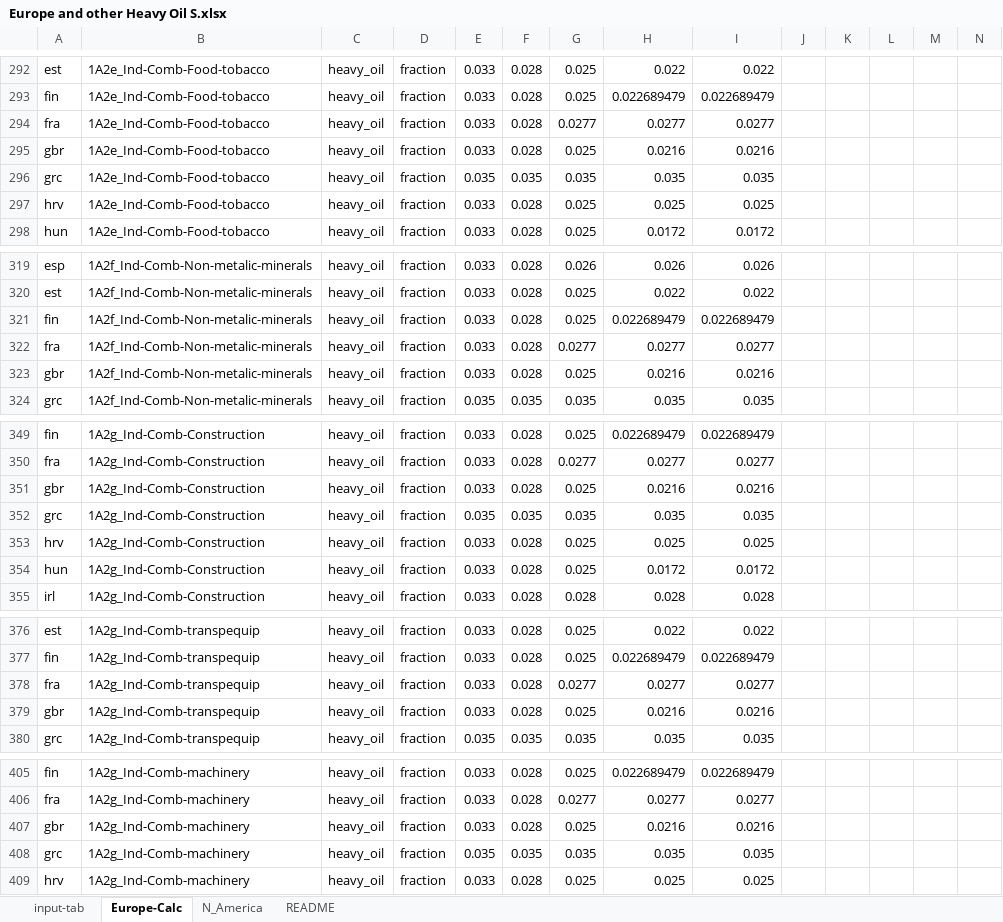
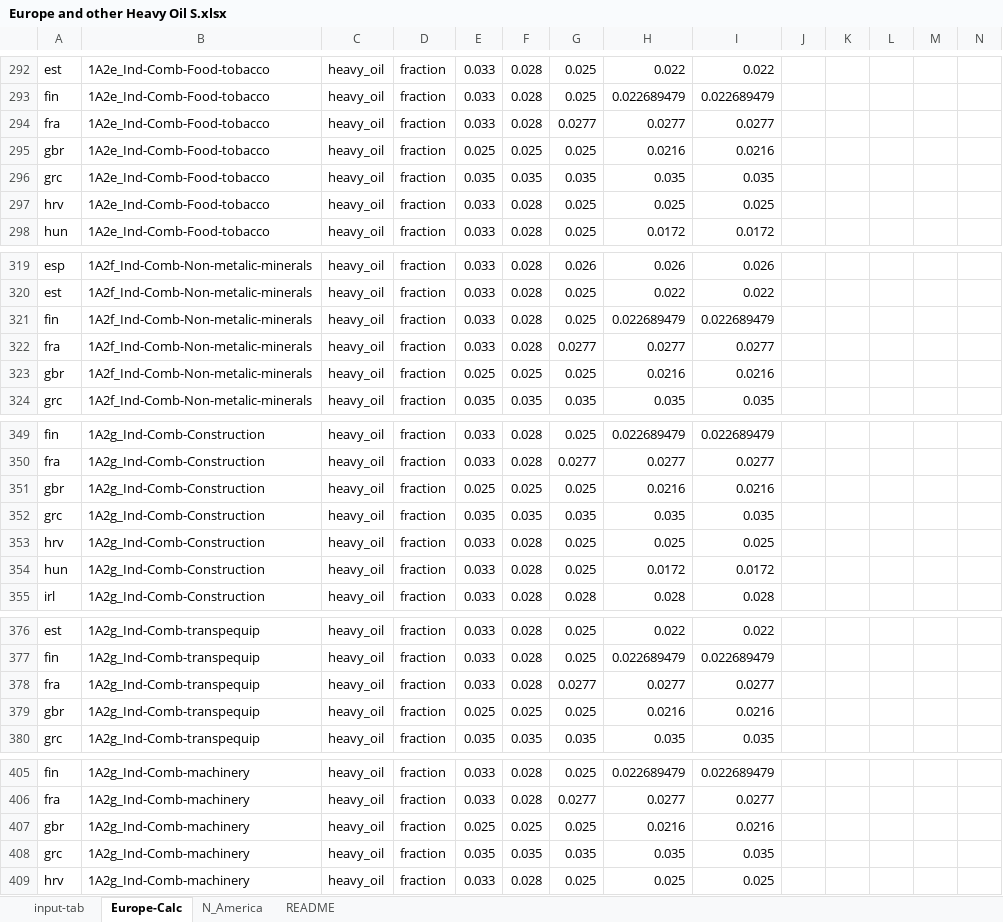
Before and after one commit to JGCRI/CEDS, an Excel workbook: input/default-emissions-data/Europe and other Heavy Oil S.xlsx, sheet Europe-Calc, drawn as a sheet; only a part is shown, gaps mark what is left out; values as stored, in another font and other column widths than the file's, no borders; the diff covers the shown part only; the diff names each change by its address in the sheet, - before the commit and + after, or states it on an @@ line.

Commit message:
Add historical USA coal S content and update Europe Heavy oil to better match inventory

```diff
--- a/input/default-emissions-data/Europe and other Heavy Oil S.xlsx (sheet Europe-Calc)
+++ b/input/default-emissions-data/Europe and other Heavy Oil S.xlsx (sheet Europe-Calc)
-E295: 0.033
+E295: 0.025
-F295: 0.028
+F295: 0.025
-E323: 0.033
+E323: 0.025
-F323: 0.028
+F323: 0.025
-E351: 0.033
+E351: 0.025
-F351: 0.028
+F351: 0.025
-E379: 0.033
+E379: 0.025
-F379: 0.028
+F379: 0.025
-E407: 0.033
+E407: 0.025
-F407: 0.028
+F407: 0.025
```
Also changed, not shown: 44 edited cells elsewhere in this sheet, sheet input-tab, 3 other files.
